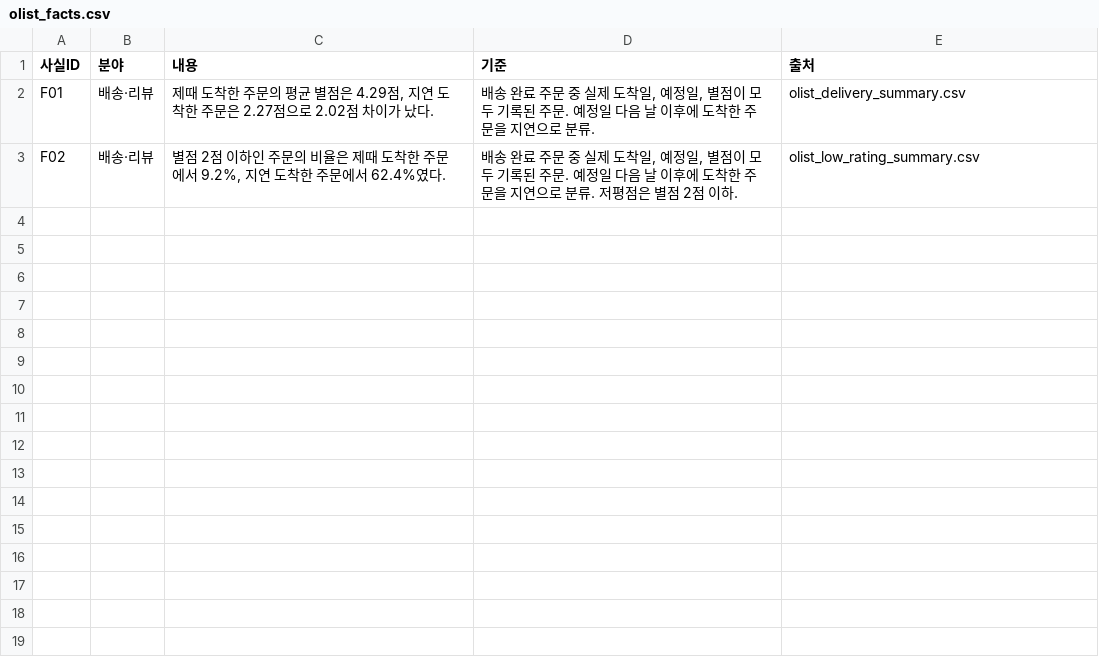
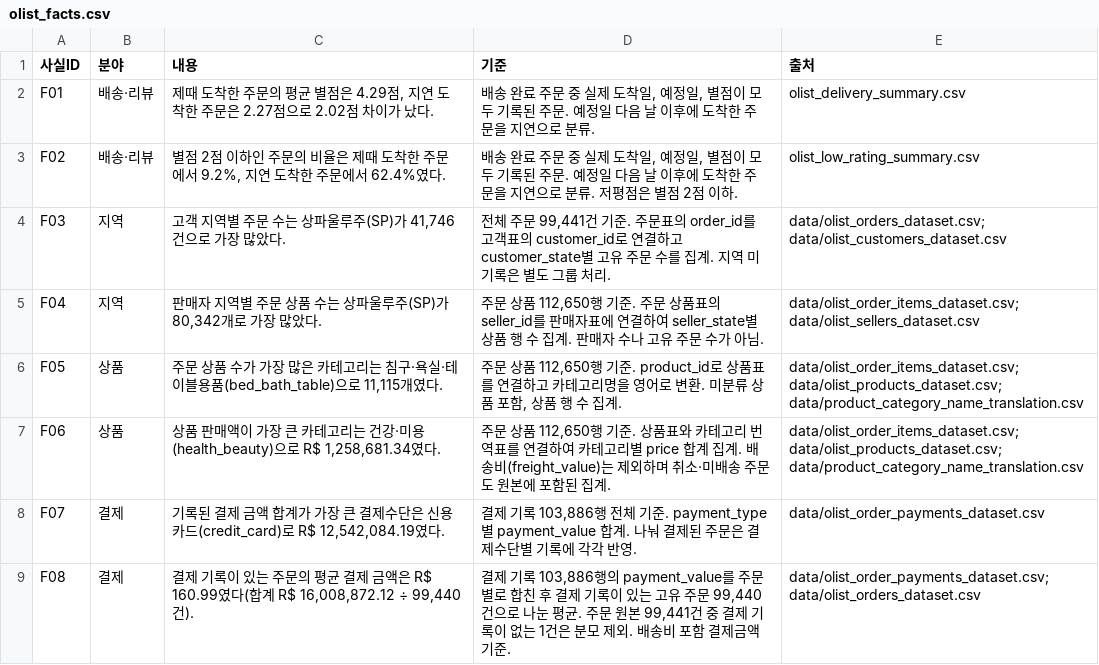
Before and after one commit to schwatara-eng/olist_new_app, a CSV file: olist_facts.csv, drawn as a sheet.

Commit message:
Expand Olist fact sheet with verified region category and payment metrics F03-F08

```diff
--- a/olist_facts.csv
+++ b/olist_facts.csv
@@ -3 +3,7 @@ F01,배송·리뷰,"제때 도착한 주문의 평균 별점은 4.29점, 지연
 F02,배송·리뷰,"별점 2점 이하인 주문의 비율은 제때 도착한 주문에서 9.2%, 지연 도착한 주문에서 62.4%였다.","배송 완료 주문 중 실제 도착일, 예정일, 별점이 모두 기록된 주문. 예정일 다음 날 이후에 도착한 주문을 지연으로 분류. 저평점은 별점 2점 이하.",olist_low_rating_summary.csv
+"F03","지역","고객 지역별 주문 수는 상파울루주(SP)가 41,746건으로 가장 많았다.","전체 주문 99,441건 기준. 주문표의 order_id를 고객표의 customer_id로 연결하고 customer_state별 고유 주문 수를 집계. 지역 미기록은 별도 그룹 처리.","data/olist_orders_dataset.csv; data/olist_customers_dataset.csv"
+"F04","지역","판매자 지역별 주문 상품 수는 상파울루주(SP)가 80,342개로 가장 많았다.","주문 상품 112,650행 기준. 주문 상품표의 seller_id를 판매자표에 연결하여 seller_state별 상품 행 수 집계. 판매자 수나 고유 주문 수가 아님.","data/olist_order_items_dataset.csv; data/olist_sellers_dataset.csv"
+"F05","상품","주문 상품 수가 가장 많은 카테고리는 침구·욕실·테이블용품(bed_bath_table)으로 11,115개였다.","주문 상품 112,650행 기준. product_id로 상품표를 연결하고 카테고리명을 영어로 변환. 미분류 상품 포함, 상품 행 수 집계.","data/olist_order_items_dataset.csv; data/olist_products_dataset.csv; data/product_category_name_translation.csv"
+"F06","상품","상품 판매액이 가장 큰 카테고리는 건강·미용(health_beauty)으로 R$ 1,258,681.34였다.","주문 상품 112,650행 기준. 상품표와 카테고리 번역표를 연결하여 카테고리별 price 합계 집계. 배송비(freight_value)는 제외하며 취소·미배송 주문도 원본에 포함된 집계.","data/olist_order_items_dataset.csv; data/olist_products_dataset.csv; data/product_category_name_translation.csv"
+"F07","결제","기록된 결제 금액 합계가 가장 큰 결제수단은 신용카드(credit_card)로 R$ 12,542,084.19였다.","결제 기록 103,886행 전체 기준. payment_type별 payment_value 합계. 나눠 결제된 주문은 결제수단별 기록에 각각 반영.","data/olist_order_payments_dataset.csv"
+"F08","결제","결제 기록이 있는 주문의 평균 결제 금액은 R$ 160.99였다(합계 R$ 16,008,872.12 ÷ 99,440건).","결제 기록 103,886행의 payment_value를 주문별로 합친 후 결제 기록이 있는 고유 주문 99,440건으로 나눈 평균. 주문 원본 99,441건 중 결제 기록이 없는 1건은 분모 제외. 배송비 포함 결제금액 기준.","data/olist_order_payments_dataset.csv; data/olist_orders_dataset.csv"
```
